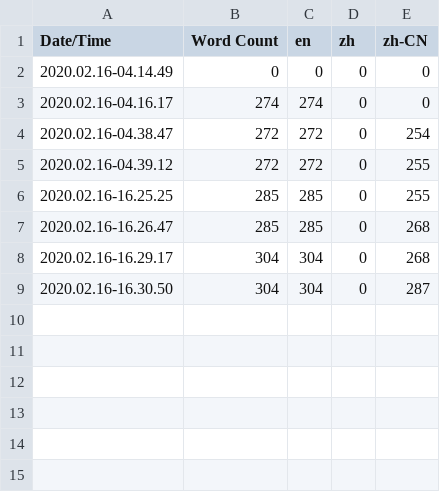
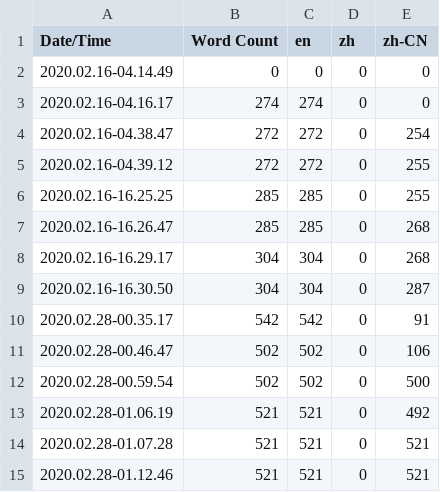
Before and after one commit to AdemJensen/Gobang-Game-UE4, a CSV file: Content/Localization/Game/Game.csv, drawn as a sheet.

```diff
--- a/Content/Localization/Game/Game.csv
+++ b/Content/Localization/Game/Game.csv
@@ -9 +9,7 @@ Date/Time,Word Count,en,zh,zh-CN
 2020.02.16-16.30.50,304,304,0,287
+2020.02.28-00.35.17,542,542,0,91
+2020.02.28-00.46.47,502,502,0,106
+2020.02.28-00.59.54,502,502,0,500
+2020.02.28-01.06.19,521,521,0,492
+2020.02.28-01.07.28,521,521,0,521
+2020.02.28-01.12.46,521,521,0,521
```
Also changed, not shown: 43 other files.
